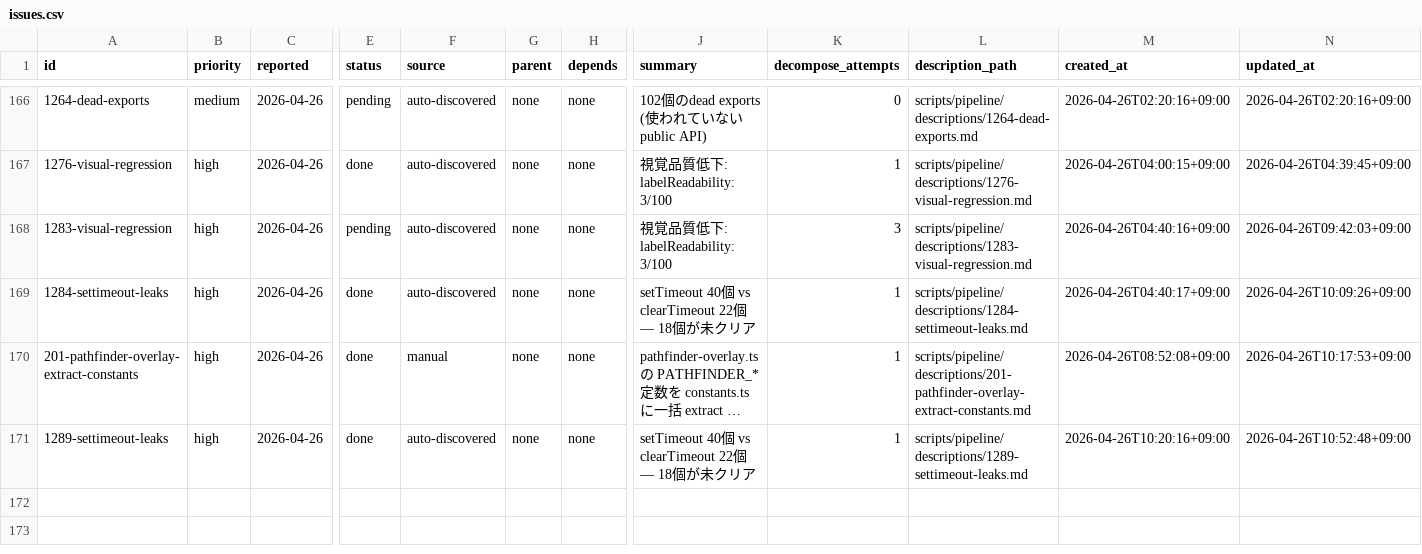
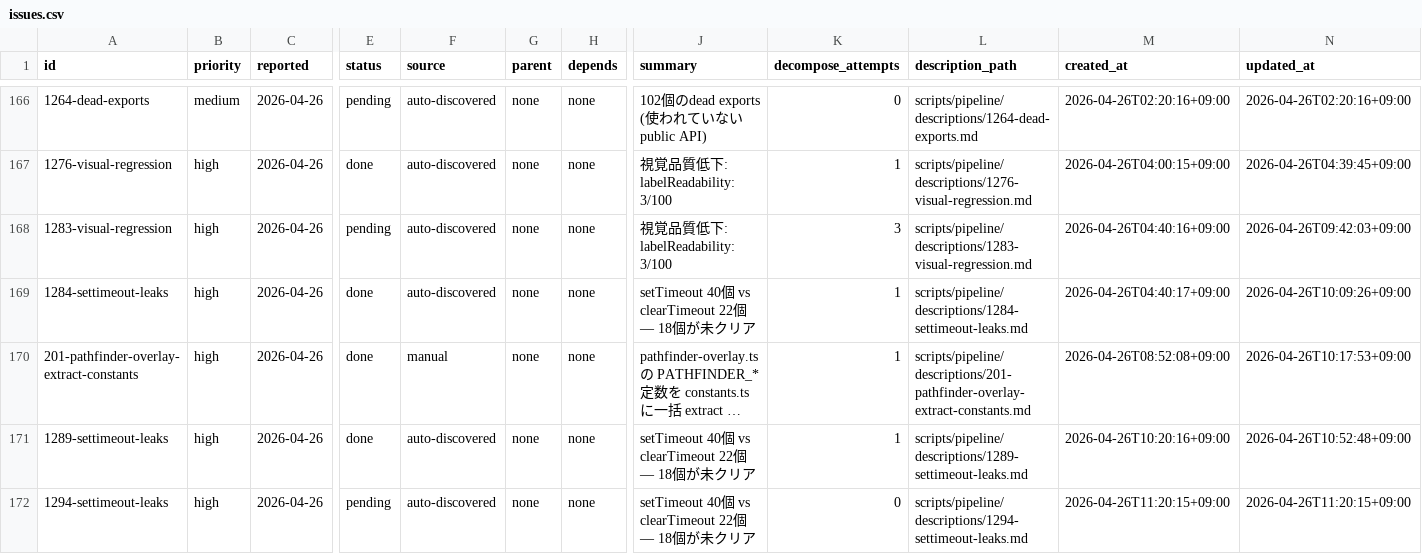
Before and after one commit to laximgqozaZZZYT/obsidian-graph-island, a CSV file: scripts/pipeline/issues.csv, drawn as a sheet; only a part is shown, gaps mark what is left out; long unchanged cells end in …; rows hold the shown columns only; the diff names each change by its address in the sheet, - before the commit and + after, or states it on an @@ line.

Commit message:
chore(kaizen): report 6 quality issues

```diff
--- a/scripts/pipeline/issues.csv
+++ b/scripts/pipeline/issues.csv
+row 172: 1294-settimeout-leaks | high | 2026-04-26 | pending | auto-discovered | none | none | setTimeout 40個 vs clearTimeout 22個 — 18個が未クリア | 0 | scripts/pipeline/descriptions/1294-settimeout-leaks.md | 2026-04-26T11:20:15+09:00 | 2026-04-26T11:20:15+09:00
```
Also changed, not shown: 1 other file.
